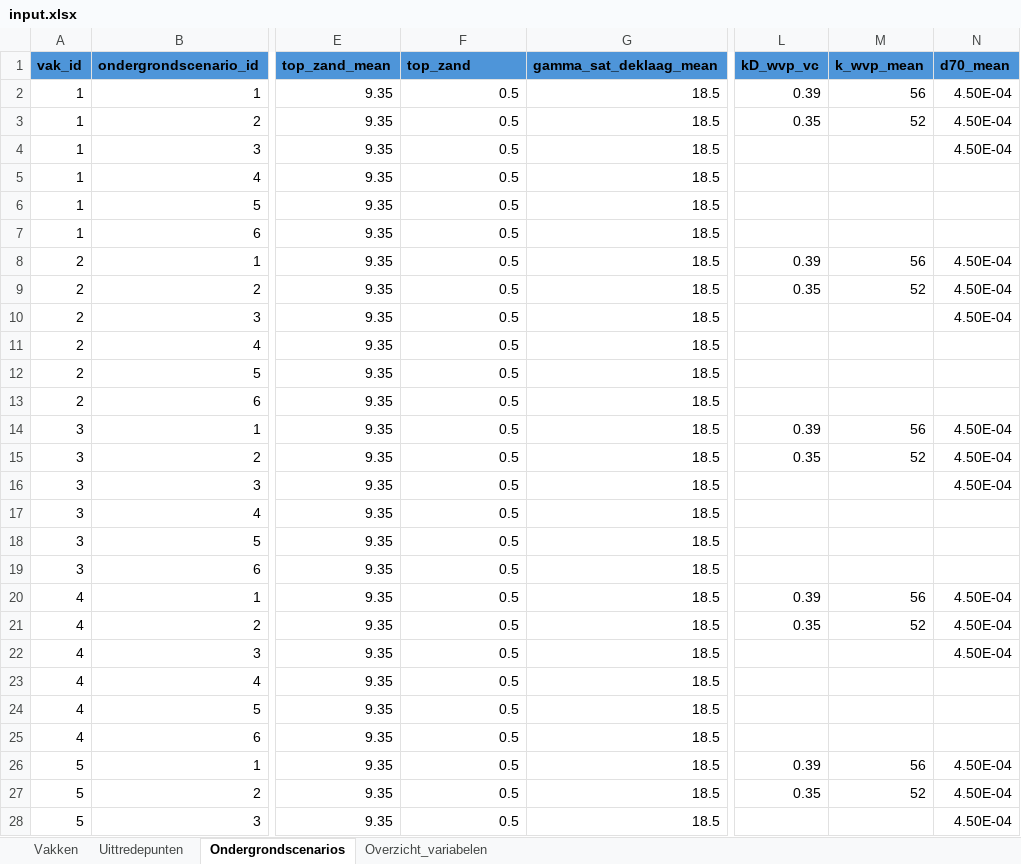
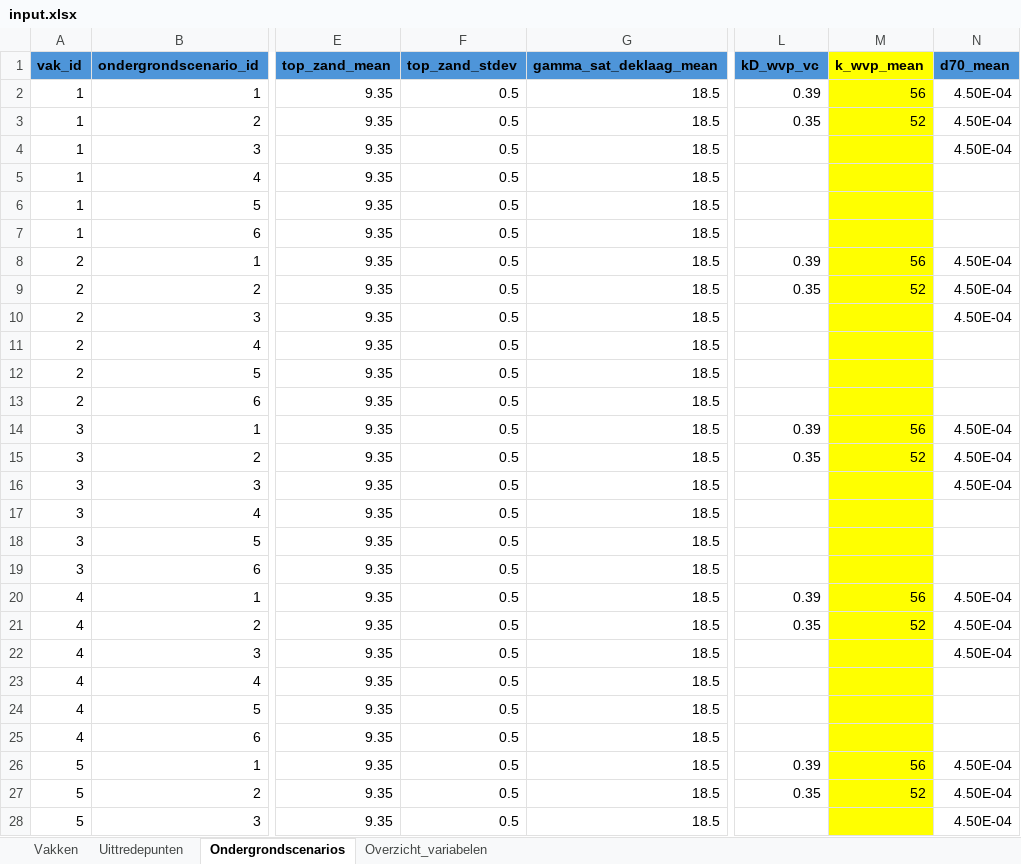
Before and after one commit to kkpdata/GeoProb-Pipe, an Excel workbook: workspaces/example_new_calculations/input/input.xlsx, sheet Ondergrondscenarios, drawn as a sheet; only a part is shown, gaps mark what is left out; values as stored, in another font and other column widths than the file's, no borders; table styles not drawn; the diff covers the shown part only; the diff names each change by its address in the sheet, - before the commit and + after, or states it on an @@ line.

```diff
--- a/workspaces/example_new_calculations/input/input.xlsx (sheet Ondergrondscenarios)
+++ b/workspaces/example_new_calculations/input/input.xlsx (sheet Ondergrondscenarios)
-F1: top_zand
+F1: top_zand_stdev
-M1 fill: #4E95D9
+M1 fill: #FFFF00
-M2:M28 fill: none
+M2:M28 fill: #FFFF00
```
Also changed, not shown: cell formats elsewhere in this sheet, sheet Overzicht_variabelen, formulas that keep their value, 2 other files.
